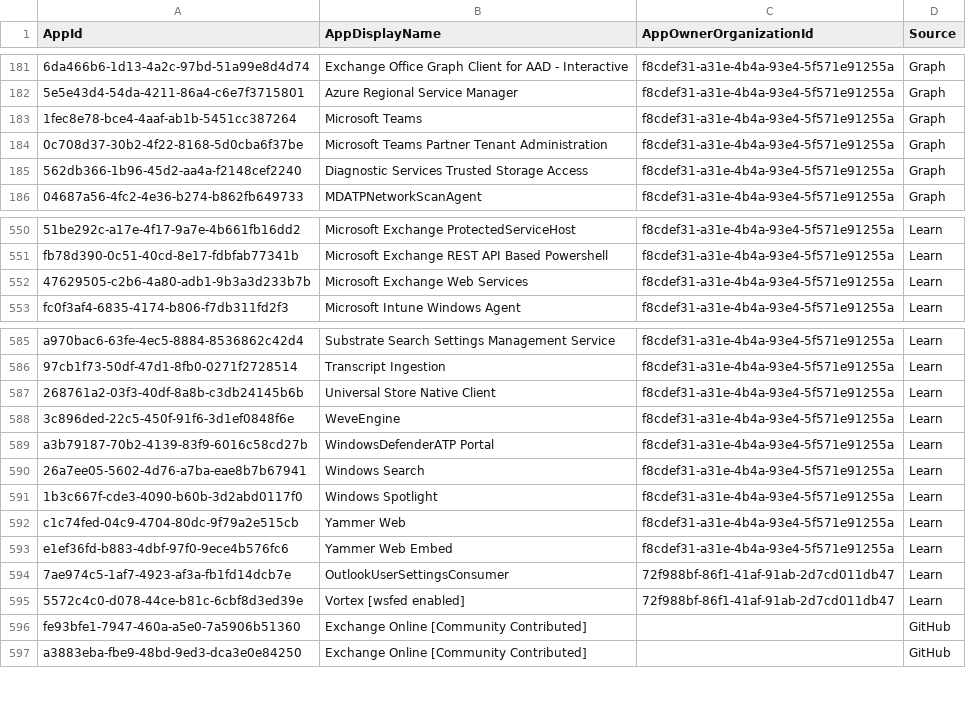
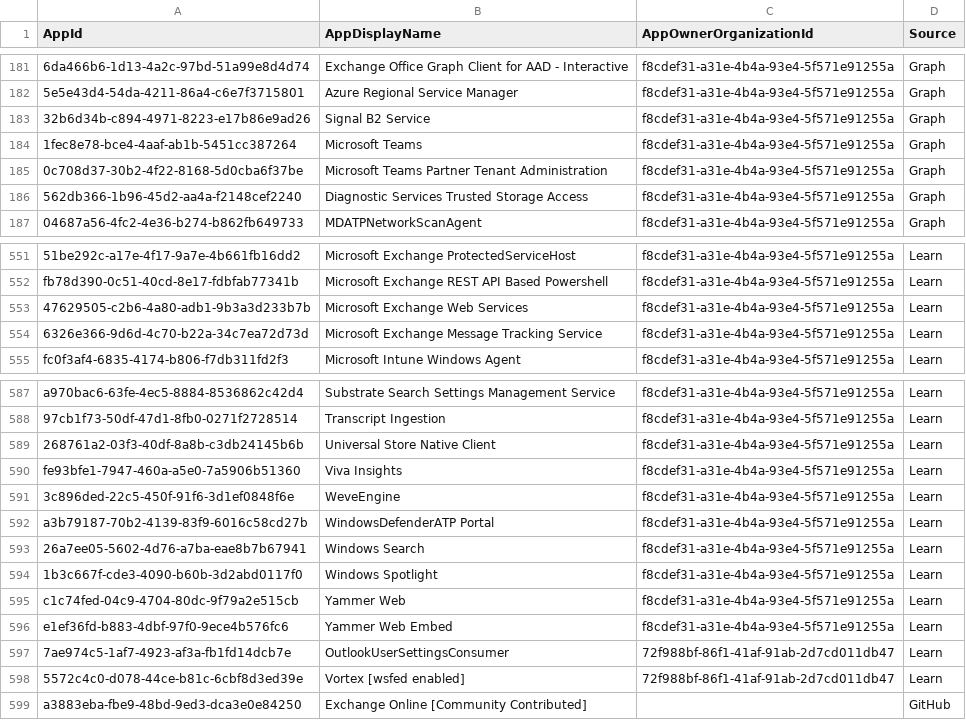
Before and after one commit to evild3ad/Microsoft-Analyzer-Suite, a CSV file: Config/MicrosoftApps.csv, drawn as a sheet; only a part is shown, gaps mark what is left out.

```diff
--- a/Config/MicrosoftApps.csv
+++ b/Config/MicrosoftApps.csv
@@ -182,2 +182,3 @@
 "5e5e43d4-54da-4211-86a4-c6e7f3715801","Azure Regional Service Manager","f8cdef31-a31e-4b4a-93e4-5f571e91255a","Graph"
+"32b6d34b-c894-4971-8223-e17b86e9ad26","Signal B2 Service","f8cdef31-a31e-4b4a-93e4-5f571e91255a","Graph"
 "1fec8e78-bce4-4aaf-ab1b-5451cc387264","Microsoft Teams","f8cdef31-a31e-4b4a-93e4-5f571e91255a","Graph"
@@ -552,2 +553,3 @@
 "47629505-c2b6-4a80-adb1-9b3a3d233b7b","Microsoft Exchange Web Services","f8cdef31-a31e-4b4a-93e4-5f571e91255a","Learn"
+"6326e366-9d6d-4c70-b22a-34c7ea72d73d","Microsoft Exchange Message Tracking Service","f8cdef31-a31e-4b4a-93e4-5f571e91255a","Learn"
 "fc0f3af4-6835-4174-b806-f7db311fd2f3","Microsoft Intune Windows Agent","f8cdef31-a31e-4b4a-93e4-5f571e91255a","Learn"
@@ -587,2 +589,3 @@
 "268761a2-03f3-40df-8a8b-c3db24145b6b","Universal Store Native Client","f8cdef31-a31e-4b4a-93e4-5f571e91255a","Learn"
+"fe93bfe1-7947-460a-a5e0-7a5906b51360","Viva Insights","f8cdef31-a31e-4b4a-93e4-5f571e91255a","Learn"
 "3c896ded-22c5-450f-91f6-3d1ef0848f6e","WeveEngine","f8cdef31-a31e-4b4a-93e4-5f571e91255a","Learn"
@@ -595,3 +598,2 @@
 "5572c4c0-d078-44ce-b81c-6cbf8d3ed39e","Vortex [wsfed enabled]","72f988bf-86f1-41af-91ab-2d7cd011db47","Learn"
-"fe93bfe1-7947-460a-a5e0-7a5906b51360","Exchange Online [Community Contributed]","","GitHub"
 "a3883eba-fbe9-48bd-9ed3-dca3e0e84250","Exchange Online [Community Contributed]","","GitHub"
```
Also changed, not shown: 17 other files.
